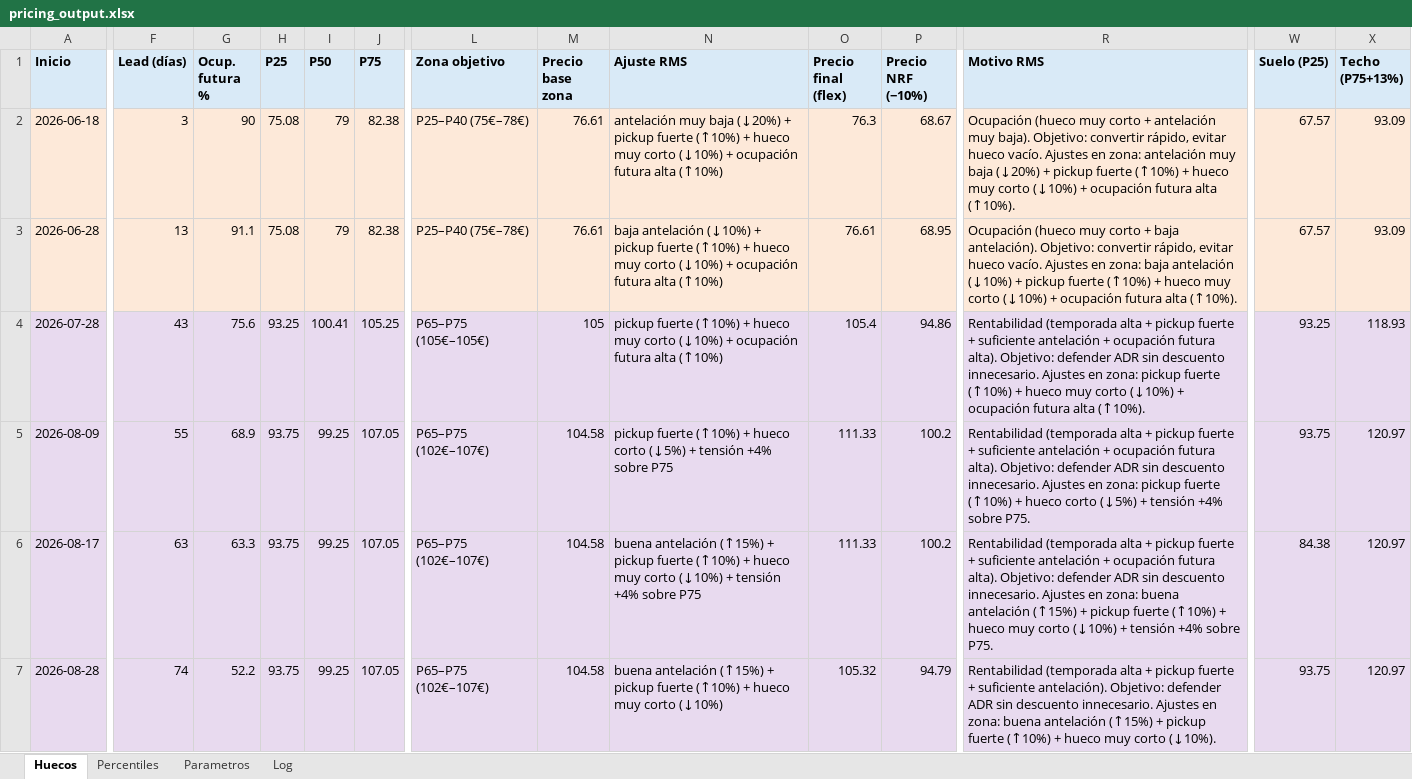
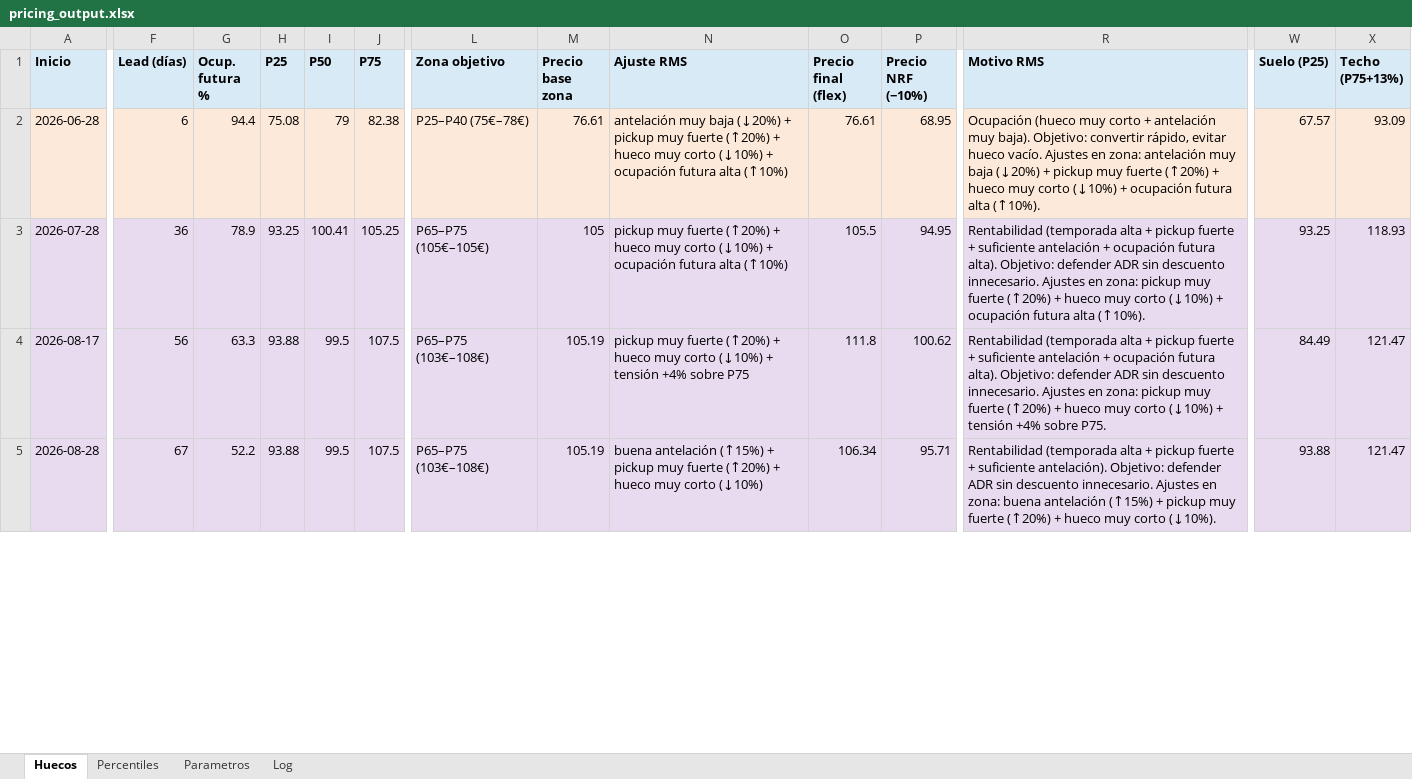
Before and after one commit to pochettino73/csj-airbnb, an Excel workbook: output/pricing_output.xlsx, sheet Huecos, drawn as a sheet; only a part is shown, gaps mark what is left out; values as stored, in another font and other column widths than the file's, no borders; removed rows and columns are numbered as before the commit, all else as after; rows hold the shown columns only; the diff covers the shown part only; the diff names each change by its address in the sheet, - before the commit and + after, or states it on an @@ line.

```diff
--- a/output/pricing_output.xlsx (sheet Huecos)
+++ b/output/pricing_output.xlsx (sheet Huecos)
-row 2: 2026-06-18 | 3 | 90 | 75.08 | 79 | 82.38 | P25–P40 (75€–78€) | 76.61 | antelación muy baja (↓20%) + pickup fuerte (↑10%) + hueco muy corto (↓10%) + ocupación futura alta (↑10%) | 76.3 | 68.67 | Ocupación (hueco muy corto + antelación muy baja). Objetivo: convertir rápido, evitar hueco vacío. Ajustes en zona: antelación muy baja (↓20%) + pickup fuerte (↑10%) + hueco muy corto (↓10%) + ocupación futura alta (↑10%). | 67.57 | 93.09
-F2 (Lead (días)): 13
+F2 (Lead (días)): 6
-G2 (Ocup. futura %): 91.1
+G2 (Ocup. futura %): 94.4
-N2 (Ajuste RMS): baja antelación (↓10%) + pickup fuerte (↑10%) + hueco…
+N2 (Ajuste RMS): antelación muy baja (↓20%) + pickup muy fuerte (↑20%) + hueco…
-R2 (Motivo RMS): …corto + baja antelación). Objetivo: convertir rápido, evitar hueco vacío. Ajustes en zona: baja antelación (↓10%) + pickup fuerte (↑10%) + hueco…
+R2 (Motivo RMS): …corto + antelación muy baja). Objetivo: convertir rápido, evitar hueco vacío. Ajustes en zona: antelación muy baja (↓20%) + pickup muy fuerte (↑20%) + hueco…
-F3 (Lead (días)): 43
+F3 (Lead (días)): 36
-G3 (Ocup. futura %): 75.6
+G3 (Ocup. futura %): 78.9
-N3 (Ajuste RMS): pickup fuerte (↑10%) + hueco…
+N3 (Ajuste RMS): pickup muy fuerte (↑20%) + hueco…
-O3 (Precio final (flex)): 105.4
+O3 (Precio final (flex)): 105.5
-P3 (Precio NRF (−10%)): 94.86
+P3 (Precio NRF (−10%)): 94.95
-R3 (Motivo RMS): …zona: pickup fuerte (↑10%) + hueco…
+R3 (Motivo RMS): …zona: pickup muy fuerte (↑20%) + hueco…
-row 5: 2026-08-09 | 55 | 68.9 | 93.75 | 99.25 | 107.05 | P65–P75 (102€–107€) | 104.58 | pickup fuerte (↑10%) + hueco corto (↓5%) + tensión +4% sobre P75 | 111.33 | 100.2 | Rentabilidad (temporada alta + pickup fuerte + suficiente antelación + ocupación futura alta). Objetivo: defender ADR sin descuento innecesario. Ajustes en zona: pickup fuerte (↑10%) + hueco corto (↓5%) + tensión +4% sobre P75. | 93.75 | 120.97
-F4 (Lead (días)): 63
+F4 (Lead (días)): 56
-H4:H5 (P25): 93.75
+H4:H5 (P25): 93.88
-I4:I5 (P50): 99.25
+I4:I5 (P50): 99.5
-J4:J5 (P75): 107.05
+J4:J5 (P75): 107.5
-L4:L5 (Zona objetivo): P65–P75 (102€–107€)
+L4:L5 (Zona objetivo): P65–P75 (103€–108€)
-M4:M5 (Precio base zona): 104.58
+M4:M5 (Precio base zona): 105.19
-N4 (Ajuste RMS): buena antelación (↑15%) + pickup fuerte (↑10%) + hueco…
+N4 (Ajuste RMS): pickup muy fuerte (↑20%) + hueco…
-O4 (Precio final (flex)): 111.33
+O4 (Precio final (flex)): 111.8
-P4 (Precio NRF (−10%)): 100.2
+P4 (Precio NRF (−10%)): 100.62
-R4 (Motivo RMS): …en zona: buena antelación (↑15%) + pickup fuerte (↑10%) + hueco…
+R4 (Motivo RMS): …en zona: pickup muy fuerte (↑20%) + hueco…
-W4 (Suelo (P25)): 84.38
+W4 (Suelo (P25)): 84.49
-X4:X5 (Techo (P75+13%)): 120.97
+X4:X5 (Techo (P75+13%)): 121.47
-F5 (Lead (días)): 74
+F5 (Lead (días)): 67
-N5 (Ajuste RMS): …+ pickup fuerte (↑10%) + hueco…
+N5 (Ajuste RMS): …+ pickup muy fuerte (↑20%) + hueco…
-O5 (Precio final (flex)): 105.32
+O5 (Precio final (flex)): 106.34
-P5 (Precio NRF (−10%)): 94.79
+P5 (Precio NRF (−10%)): 95.71
-R5 (Motivo RMS): …+ pickup fuerte (↑10%) + hueco…
+R5 (Motivo RMS): …+ pickup muy fuerte (↑20%) + hueco…
-W5 (Suelo (P25)): 93.75
+W5 (Suelo (P25)): 93.88
```
Also changed, not shown: 19 edited cells elsewhere in this sheet, sheet Log, sheet Percentiles, sheet Parametros, 3 other files.
